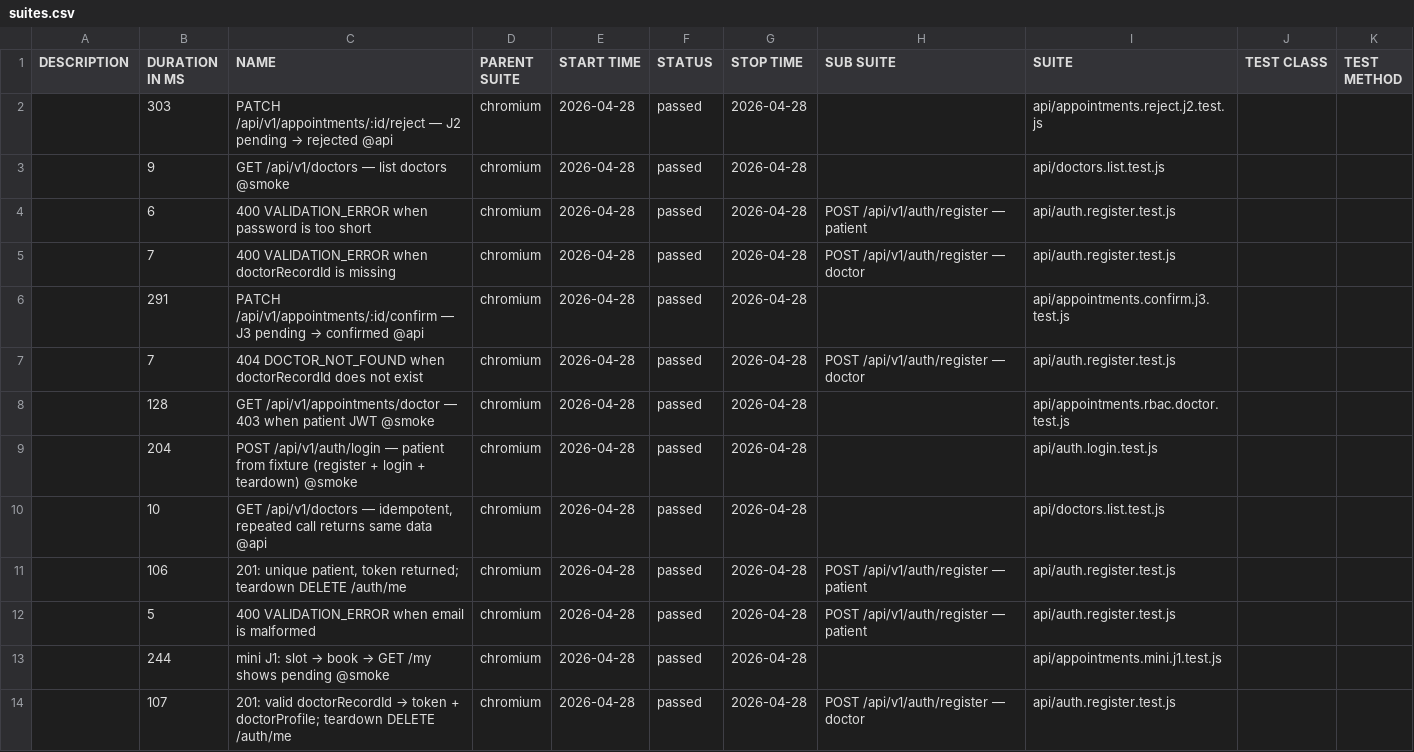
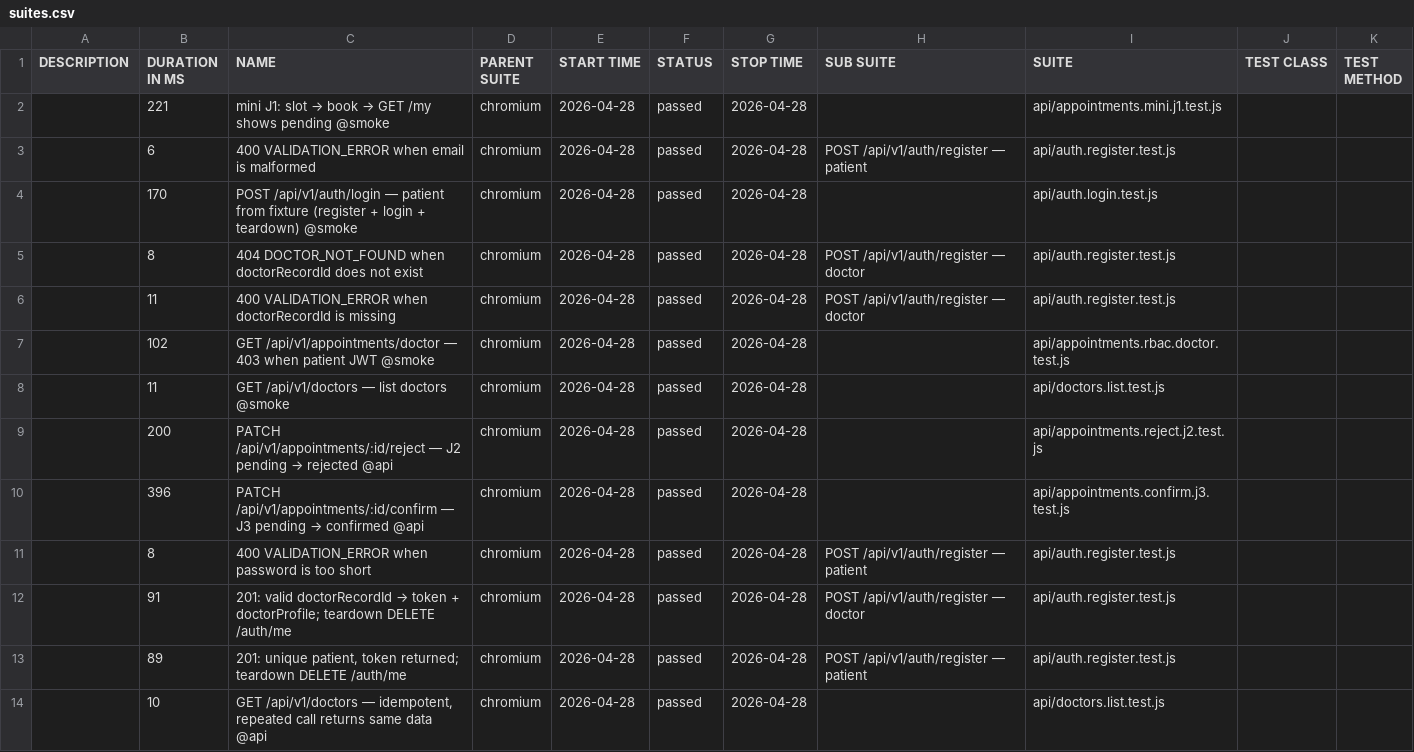
Before and after one commit to Ariless/clinic-booking-api-tests, a CSV file: data/suites.csv, drawn as a sheet.

```diff
--- a/data/suites.csv
+++ b/data/suites.csv
@@ -1,14 +1,14 @@
 "DESCRIPTION","DURATION IN MS","NAME","PARENT SUITE","START TIME","STATUS","STOP TIME","SUB SUITE","SUITE","TEST CLASS","TEST METHOD"
-"","303","PATCH /api/v1/appointments/:id/reject — J2 pending → rejected @api","chromium","2026-04-28","passed","2026-04-28","","api/appointments.reject.j2.test.js","",""
-"","9","GET /api/v1/doctors — list doctors @smoke","chromium","2026-04-28","passed","2026-04-28","","api/doctors.list.test.js","",""
-"","6","400 VALIDATION_ERROR when password is too short","chromium","2026-04-28","passed","2026-04-28","POST /api/v1/auth/register — patient","api/auth.register.test.js","",""
-"","7","400 VALIDATION_ERROR when doctorRecordId is missing","chromium","2026-04-28","passed","2026-04-28","POST /api/v1/auth/register — doctor","api/auth.register.test.js","",""
-"","291","PATCH /api/v1/appointments/:id/confirm — J3 pending → confirmed @api","chromium","2026-04-28","passed","2026-04-28","","api/appointments.confirm.j3.test.js","",""
-"","7","404 DOCTOR_NOT_FOUND when doctorRecordId does not exist","chromium","2026-04-28","passed","2026-04-28","POST /api/v1/auth/register — doctor","api/auth.register.test.js","",""
-"","128","GET /api/v1/appointments/doctor — 403 when patient JWT @smoke","chromium","2026-04-28","passed","2026-04-28","","api/appointments.rbac.doctor.test.js","",""
-"","204","POST /api/v1/auth/login — patient from fixture (register + login + teardown) @smoke","chromium","2026-04-28","passed","2026-04-28","","api/auth.login.test.js","",""
+"","221","mini J1: slot → book → GET /my shows pending @smoke","chromium","2026-04-28","passed","2026-04-28","","api/appointments.mini.j1.test.js","",""
+"","6","400 VALIDATION_ERROR when email is malformed","chromium","2026-04-28","passed","2026-04-28","POST /api/v1/auth/register — patient","api/auth.register.test.js","",""
+"","170","POST /api/v1/auth/login — patient from fixture (register + login + teardown) @smoke","chromium","2026-04-28","passed","2026-04-28","","api/auth.login.test.js","",""
+"","8","404 DOCTOR_NOT_FOUND when doctorRecordId does not exist","chromium","2026-04-28","passed","2026-04-28","POST /api/v1/auth/register — doctor","api/auth.register.test.js","",""
+"","11","400 VALIDATION_ERROR when doctorRecordId is missing","chromium","2026-04-28","passed","2026-04-28","POST /api/v1/auth/register — doctor","api/auth.register.test.js","",""
+"","102","GET /api/v1/appointments/doctor — 403 when patient JWT @smoke","chromium","2026-04-28","passed","2026-04-28","","api/appointments.rbac.doctor.test.js","",""
+"","11","GET /api/v1/doctors — list doctors @smoke","chromium","2026-04-28","passed","2026-04-28","","api/doctors.list.test.js","",""
+"","200","PATCH /api/v1/appointments/:id/reject — J2 pending → rejected @api","chromium","2026-04-28","passed","2026-04-28","","api/appointments.reject.j2.test.js","",""
+"","396","PATCH /api/v1/appointments/:id/confirm — J3 pending → confirmed @api","chromium","2026-04-28","passed","2026-04-28","","api/appointments.confirm.j3.test.js","",""
+"","8","400 VALIDATION_ERROR when password is too short","chromium","2026-04-28","passed","2026-04-28","POST /api/v1/auth/register — patient","api/auth.register.test.js","",""
+"","91","201: valid doctorRecordId → token + doctorProfile; teardown DELETE /auth/me","chromium","2026-04-28","passed","2026-04-28","POST /api/v1/auth/register — doctor","api/auth.register.test.js","",""
+"","89","201: unique patient, token returned; teardown DELETE /auth/me","chromium","2026-04-28","passed","2026-04-28","POST /api/v1/auth/register — patient","api/auth.register.test.js","",""
 "","10","GET /api/v1/doctors — idempotent, repeated call returns same data @api","chromium","2026-04-28","passed","2026-04-28","","api/doctors.list.test.js","",""
-"","106","201: unique patient, token returned; teardown DELETE /auth/me","chromium","2026-04-28","passed","2026-04-28","POST /api/v1/auth/register — patient","api/auth.register.test.js","",""
-"","5","400 VALIDATION_ERROR when email is malformed","chromium","2026-04-28","passed","2026-04-28","POST /api/v1/auth/register — patient","api/auth.register.test.js","",""
-"","244","mini J1: slot → book → GET /my shows pending @smoke","chromium","2026-04-28","passed","2026-04-28","","api/appointments.mini.j1.test.js","",""
-"","107","201: valid doctorRecordId → token + doctorProfile; teardown DELETE /auth/me","chromium","2026-04-28","passed","2026-04-28","POST /api/v1/auth/register — doctor","api/auth.register.test.js","",""
```
Also changed, not shown: 54 other files.
